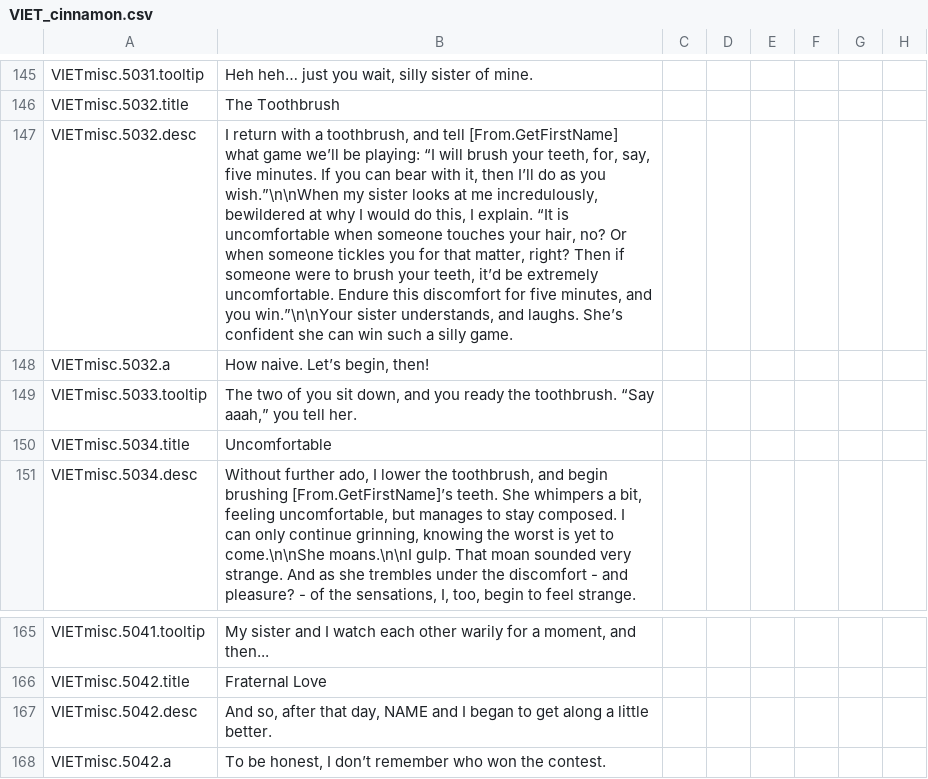
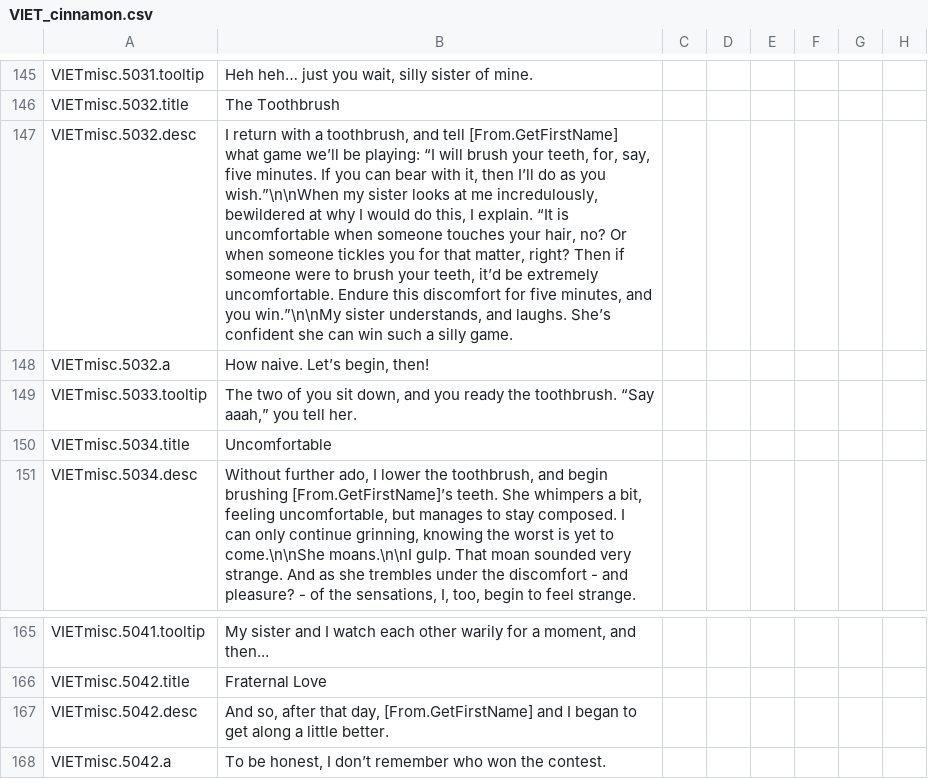
Before and after one commit to cybrxkhan/VIET, a CSV file: VIET_Assets/localisation/VIET_cinnamon.csv, drawn as a sheet; only a part is shown, gaps mark what is left out; the diff names each change by its address in the sheet, - before the commit and + after, or states it on an @@ line.

```diff
--- a/VIET_Assets/localisation/VIET_cinnamon.csv
+++ b/VIET_Assets/localisation/VIET_cinnamon.csv
-B147: …and you win.”\n\nYour sister understands,…
+B147: …and you win.”\n\nMy sister understands,…
-B167: …that day, NAME and I…
+B167: …that day, [From.GetFirstName] and I…
```
Also changed, not shown: 2 other files.
